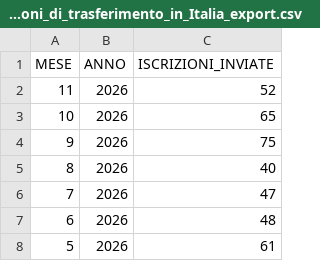
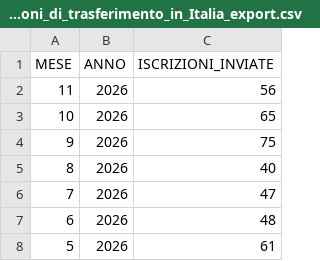
Before and after one commit to italia/anpr-opendata, a CSV file: data/dichiarazioni_di_trasferimento_in_Italia_export.csv, drawn as a sheet; only a part is shown.

Commit message:
Update data 19-11-2026 10:53:09.552

```diff
--- a/data/dichiarazioni_di_trasferimento_in_Italia_export.csv
+++ b/data/dichiarazioni_di_trasferimento_in_Italia_export.csv
@@ -1,3 +1,3 @@
 MESE,ANNO,ISCRIZIONI_INVIATE
-11,2026,52
+11,2026,56
 10,2026,65
```
